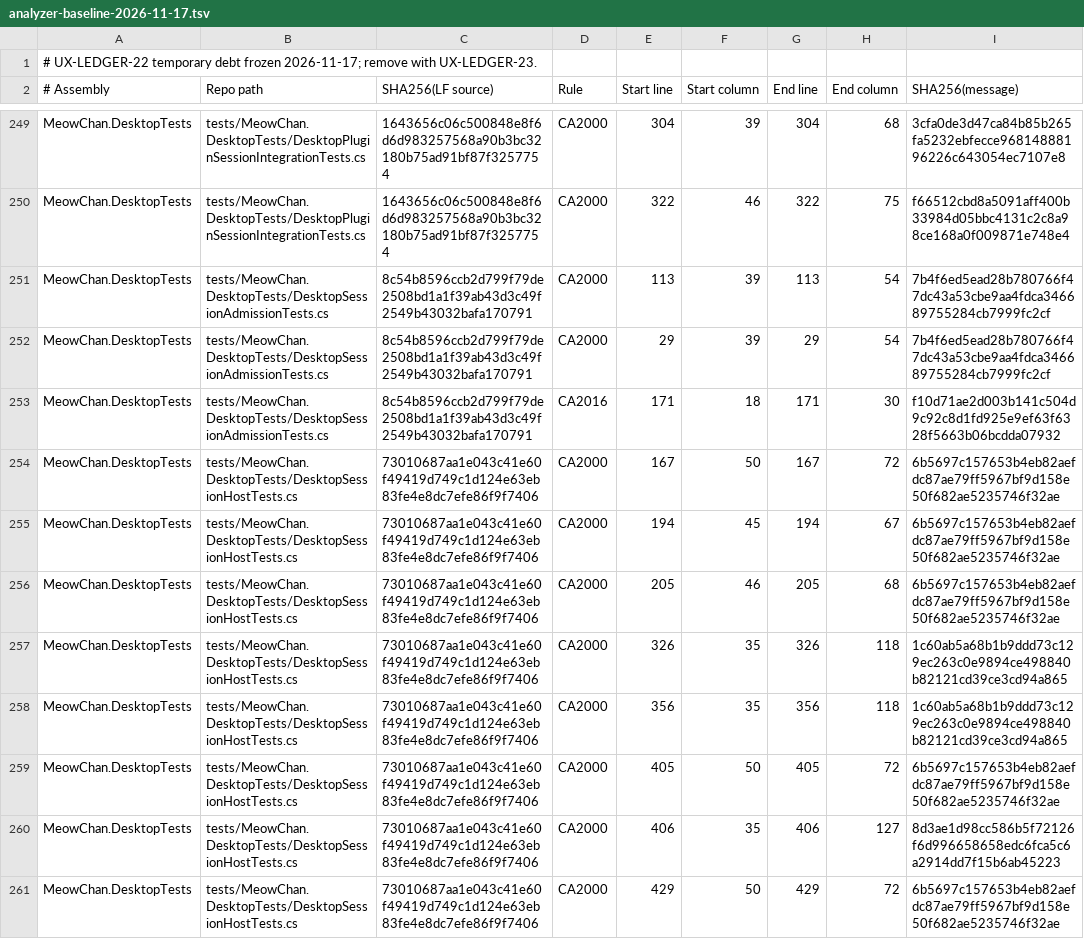
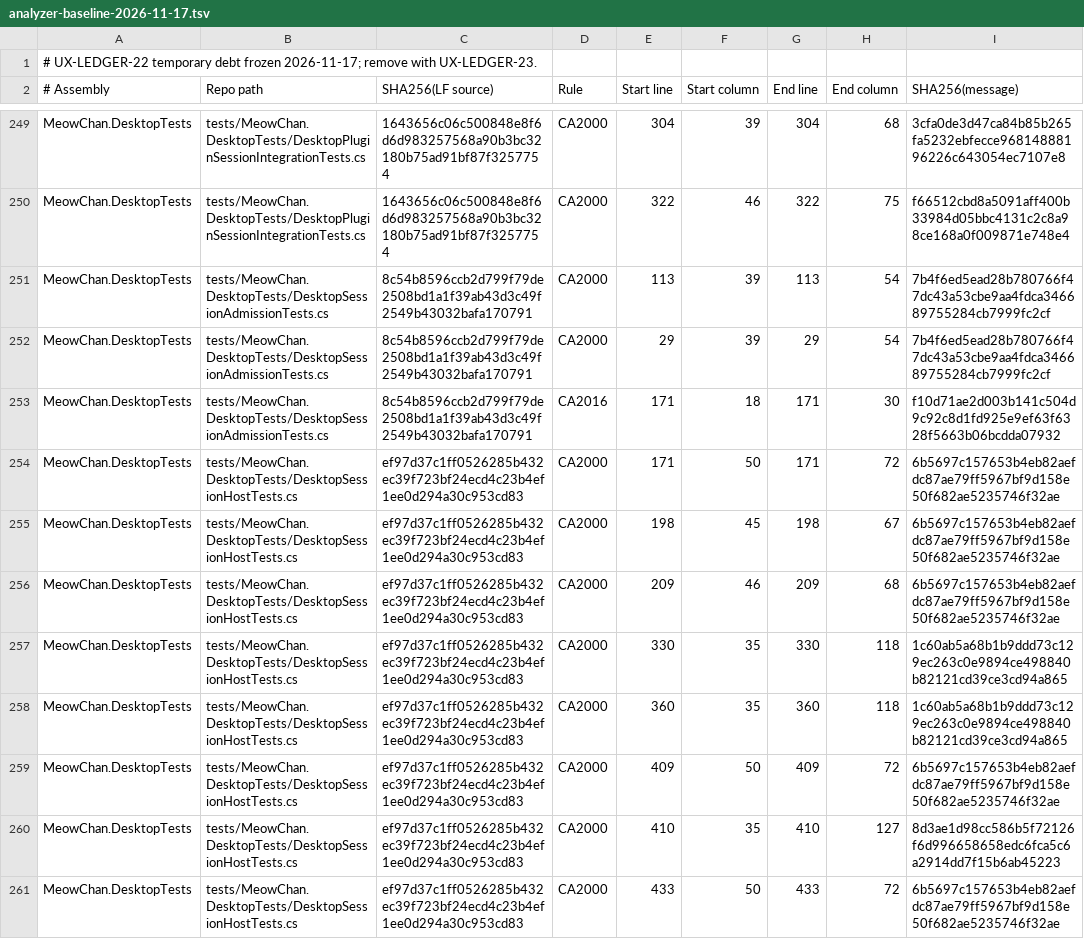
Before and after one commit to grassmann-it/MeowChan, a TSV file: build/analyzer-baseline-2026-11-17.tsv, drawn as a sheet; only a part is shown, gaps mark what is left out; the diff covers the shown part only.

```diff
--- a/build/analyzer-baseline-2026-11-17.tsv
+++ b/build/analyzer-baseline-2026-11-17.tsv
@@ -253,9 +253,9 @@ MeowChan.DesktopTests	tests/MeowChan.DesktopTests/DesktopSessionAdmissionTests.c
 MeowChan.DesktopTests	tests/MeowChan.DesktopTests/DesktopSessionAdmissionTests.cs	8c54b8596ccb2d799f79de2508bd1a1f39ab43d3c49f2549b43032bafa170791	CA2016	171	18	171	30	f10d71ae2d003b141c504d9c92c8d1fd925e9ef63f6328f5663b06bcdda07932
-MeowChan.DesktopTests	tests/MeowChan.DesktopTests/DesktopSessionHostTests.cs	73010687aa1e043c41e60f49419d749c1d124e63eb83fe4e8dc7efe86f9f7406	CA2000	167	50	167	72	6b5697c157653b4eb82aefdc87ae79ff5967bf9d158e50f682ae5235746f32ae
-MeowChan.DesktopTests	tests/MeowChan.DesktopTests/DesktopSessionHostTests.cs	73010687aa1e043c41e60f49419d749c1d124e63eb83fe4e8dc7efe86f9f7406	CA2000	194	45	194	67	6b5697c157653b4eb82aefdc87ae79ff5967bf9d158e50f682ae5235746f32ae
-MeowChan.DesktopTests	tests/MeowChan.DesktopTests/DesktopSessionHostTests.cs	73010687aa1e043c41e60f49419d749c1d124e63eb83fe4e8dc7efe86f9f7406	CA2000	205	46	205	68	6b5697c157653b4eb82aefdc87ae79ff5967bf9d158e50f682ae5235746f32ae
-MeowChan.DesktopTests	tests/MeowChan.DesktopTests/DesktopSessionHostTests.cs	73010687aa1e043c41e60f49419d749c1d124e63eb83fe4e8dc7efe86f9f7406	CA2000	326	35	326	118	1c60ab5a68b1b9ddd73c129ec263c0e9894ce498840b82121cd39ce3cd94a865
-MeowChan.DesktopTests	tests/MeowChan.DesktopTests/DesktopSessionHostTests.cs	73010687aa1e043c41e60f49419d749c1d124e63eb83fe4e8dc7efe86f9f7406	CA2000	356	35	356	118	1c60ab5a68b1b9ddd73c129ec263c0e9894ce498840b82121cd39ce3cd94a865
-MeowChan.DesktopTests	tests/MeowChan.DesktopTests/DesktopSessionHostTests.cs	73010687aa1e043c41e60f49419d749c1d124e63eb83fe4e8dc7efe86f9f7406	CA2000	405	50	405	72	6b5697c157653b4eb82aefdc87ae79ff5967bf9d158e50f682ae5235746f32ae
-MeowChan.DesktopTests	tests/MeowChan.DesktopTests/DesktopSessionHostTests.cs	73010687aa1e043c41e60f49419d749c1d124e63eb83fe4e8dc7efe86f9f7406	CA2000	406	35	406	127	8d3ae1d98cc586b5f72126f6d996658658edc6fca5c6a2914dd7f15b6ab45223
-MeowChan.DesktopTests	tests/MeowChan.DesktopTests/DesktopSessionHostTests.cs	73010687aa1e043c41e60f49419d749c1d124e63eb83fe4e8dc7efe86f9f7406	CA2000	429	50	429	72	6b5697c157653b4eb82aefdc87ae79ff5967bf9d158e50f682ae5235746f32ae
+MeowChan.DesktopTests	tests/MeowChan.DesktopTests/DesktopSessionHostTests.cs	ef97d37c1ff0526285b432ec39f723bf24ecd4c23b4ef1ee0d294a30c953cd83	CA2000	171	50	171	72	6b5697c157653b4eb82aefdc87ae79ff5967bf9d158e50f682ae5235746f32ae
+MeowChan.DesktopTests	tests/MeowChan.DesktopTests/DesktopSessionHostTests.cs	ef97d37c1ff0526285b432ec39f723bf24ecd4c23b4ef1ee0d294a30c953cd83	CA2000	198	45	198	67	6b5697c157653b4eb82aefdc87ae79ff5967bf9d158e50f682ae5235746f32ae
+MeowChan.DesktopTests	tests/MeowChan.DesktopTests/DesktopSessionHostTests.cs	ef97d37c1ff0526285b432ec39f723bf24ecd4c23b4ef1ee0d294a30c953cd83	CA2000	209	46	209	68	6b5697c157653b4eb82aefdc87ae79ff5967bf9d158e50f682ae5235746f32ae
+MeowChan.DesktopTests	tests/MeowChan.DesktopTests/DesktopSessionHostTests.cs	ef97d37c1ff0526285b432ec39f723bf24ecd4c23b4ef1ee0d294a30c953cd83	CA2000	330	35	330	118	1c60ab5a68b1b9ddd73c129ec263c0e9894ce498840b82121cd39ce3cd94a865
+MeowChan.DesktopTests	tests/MeowChan.DesktopTests/DesktopSessionHostTests.cs	ef97d37c1ff0526285b432ec39f723bf24ecd4c23b4ef1ee0d294a30c953cd83	CA2000	360	35	360	118	1c60ab5a68b1b9ddd73c129ec263c0e9894ce498840b82121cd39ce3cd94a865
+MeowChan.DesktopTests	tests/MeowChan.DesktopTests/DesktopSessionHostTests.cs	ef97d37c1ff0526285b432ec39f723bf24ecd4c23b4ef1ee0d294a30c953cd83	CA2000	409	50	409	72	6b5697c157653b4eb82aefdc87ae79ff5967bf9d158e50f682ae5235746f32ae
+MeowChan.DesktopTests	tests/MeowChan.DesktopTests/DesktopSessionHostTests.cs	ef97d37c1ff0526285b432ec39f723bf24ecd4c23b4ef1ee0d294a30c953cd83	CA2000	410	35	410	127	8d3ae1d98cc586b5f72126f6d996658658edc6fca5c6a2914dd7f15b6ab45223
+MeowChan.DesktopTests	tests/MeowChan.DesktopTests/DesktopSessionHostTests.cs	ef97d37c1ff0526285b432ec39f723bf24ecd4c23b4ef1ee0d294a30c953cd83	CA2000	433	50	433	72	6b5697c157653b4eb82aefdc87ae79ff5967bf9d158e50f682ae5235746f32ae
```
Also changed, not shown: 21 edited cells elsewhere in this file, 13 other files.
